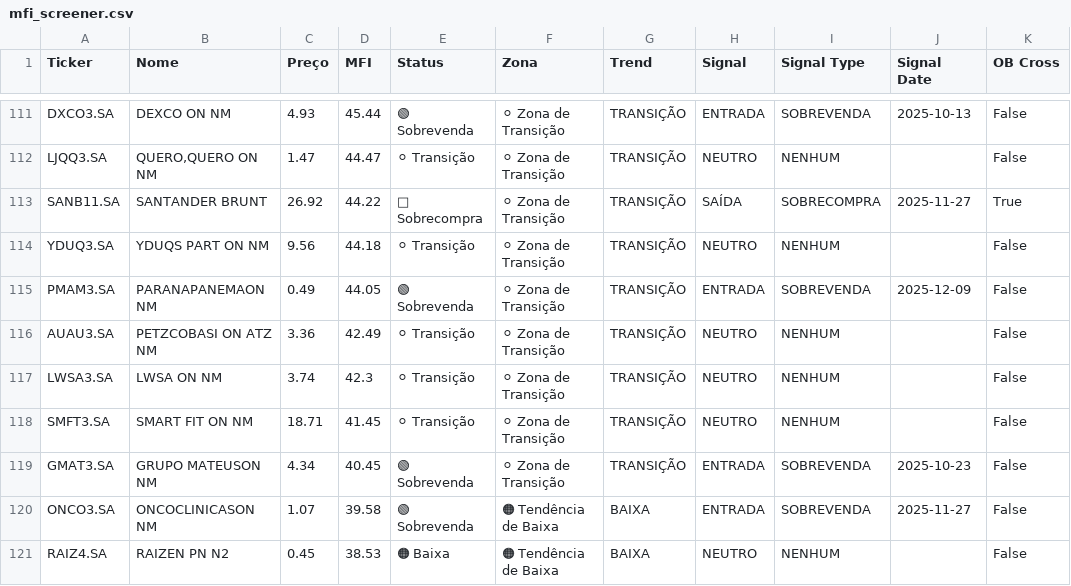
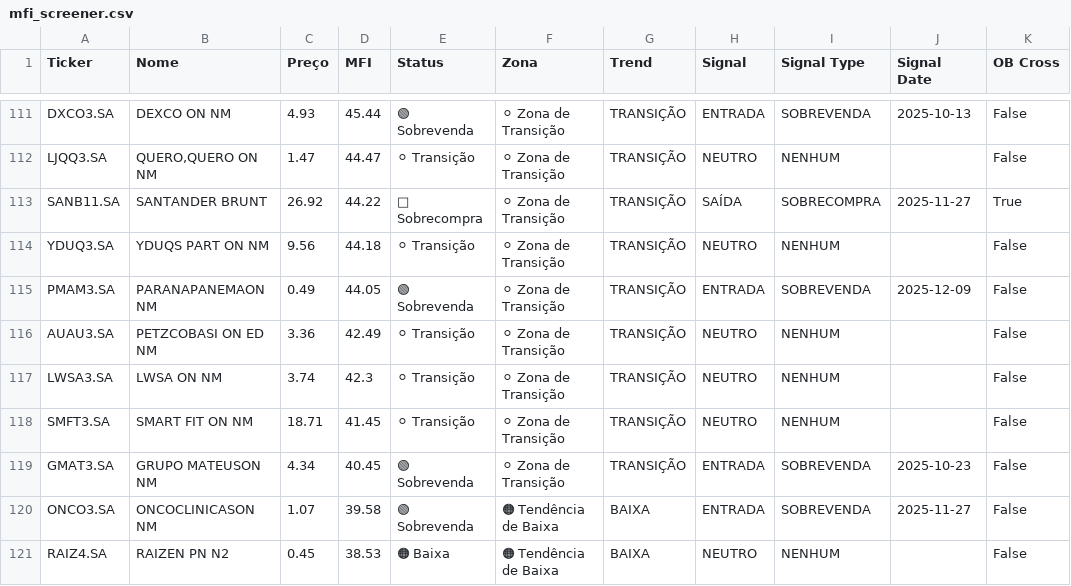
Before and after one commit to julianimmj/screener-mfi, a CSV file: data/mfi_screener.csv, drawn as a sheet; only a part is shown, gaps mark what is left out; the diff names each change by its address in the sheet, - before the commit and + after, or states it on an @@ line.

```diff
--- a/data/mfi_screener.csv
+++ b/data/mfi_screener.csv
-B116 (Nome): PETZCOBASI ON ATZ NM
+B116 (Nome): PETZCOBASI ON ED NM
```
Also changed, not shown: 1 other file.
